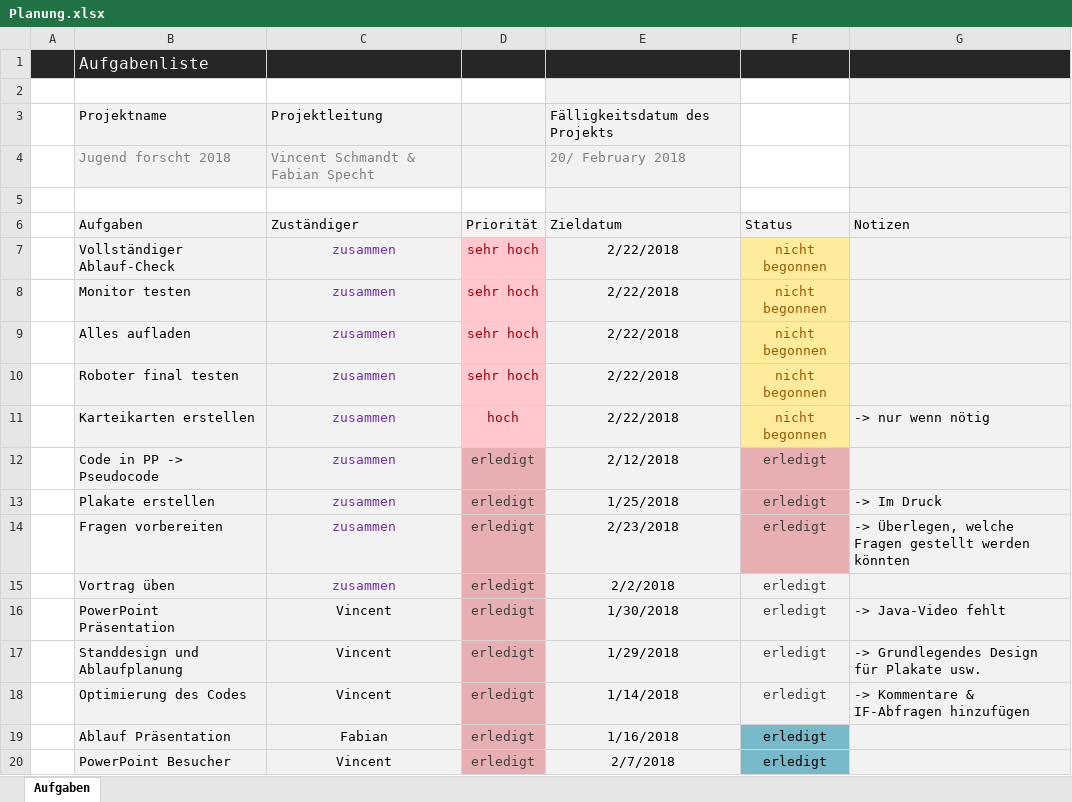
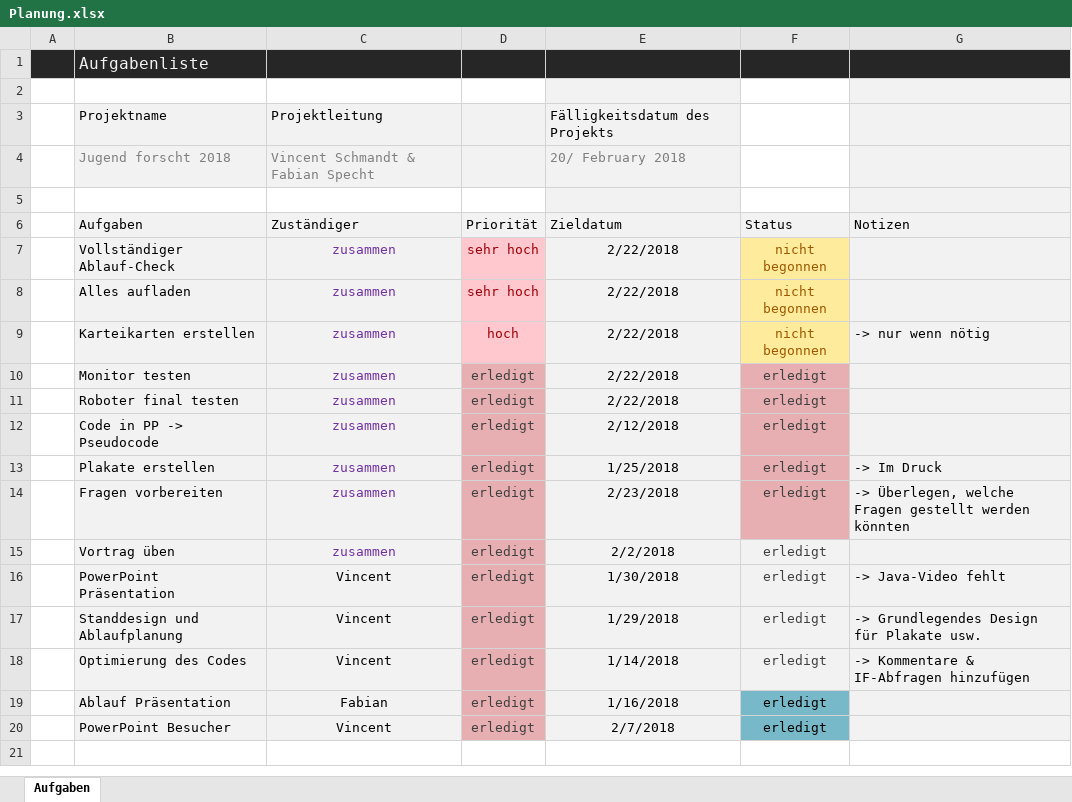
Before and after one commit to VincentsCode/Jugend-Forscht, an Excel workbook: Planung.xlsx, sheet Aufgaben, drawn as a sheet; values as stored, in another font and other column widths than the file's, no borders; conditional formats and table styles not drawn; removed rows and columns are numbered as before the commit, all else as after; the diff names each change by its address in the sheet, - before the commit and + after, or states it on an @@ line.

Commit message:
Update 22.02.18 20:08: Planung Regio

```diff
--- a/Planung.xlsx (sheet Aufgaben)
+++ b/Planung.xlsx (sheet Aufgaben)
-row 8:  | Monitor testen | zusammen | sehr hoch | 2/22/2018 | nicht begonnen
-row 10:  | Roboter final testen | zusammen | sehr hoch | 2/22/2018 | nicht begonnen
+row 10:  | Monitor testen | zusammen | erledigt | 2/22/2018 | erledigt
+row 11:  | Roboter final testen | zusammen | erledigt | 2/22/2018 | erledigt
```
Also changed, not shown: Mitnehmen.xlsx.
